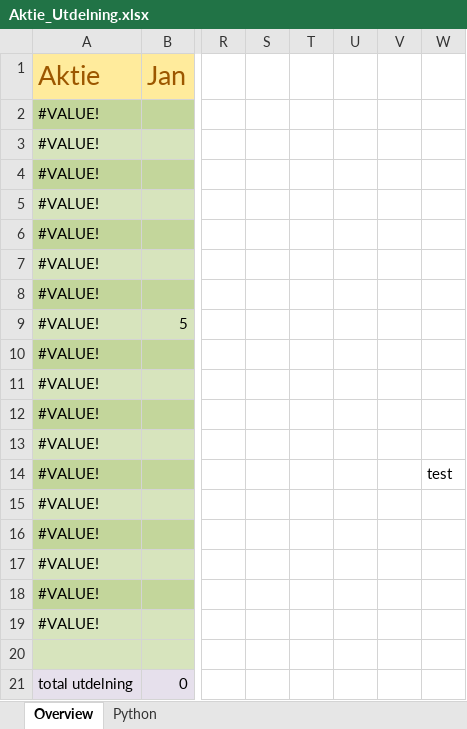
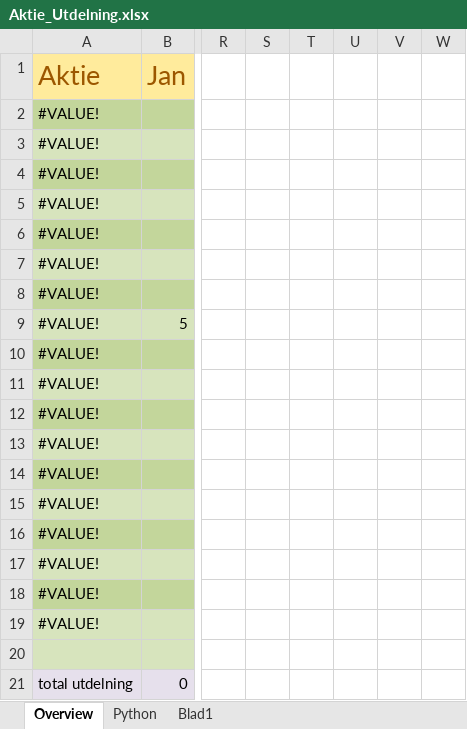
Before and after one commit to ZachariasHultman/Stocks, an Excel workbook: Aktie_Utdelning.xlsx, sheet Overview, drawn as a sheet; only a part is shown, gaps mark what is left out; values as stored, in another font and other column widths than the file's, no borders; charts and pictures and table styles not drawn; the diff names each change by its address in the sheet, - before the commit and + after, or states it on an @@ line.

```diff
--- a/Aktie_Utdelning.xlsx (sheet Overview)
+++ b/Aktie_Utdelning.xlsx (sheet Overview)
+sheet tab: Blad1
-W14: test
+W14: (empty)
```
Also changed, not shown: Result_optimized_bank.xlsx, 1 other file.
